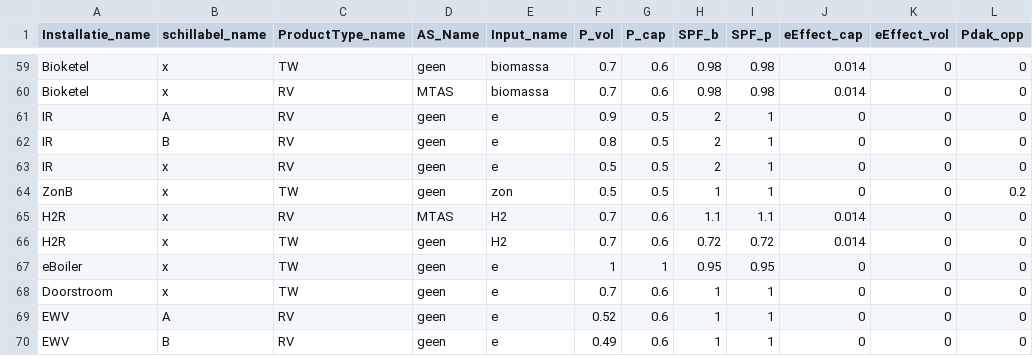
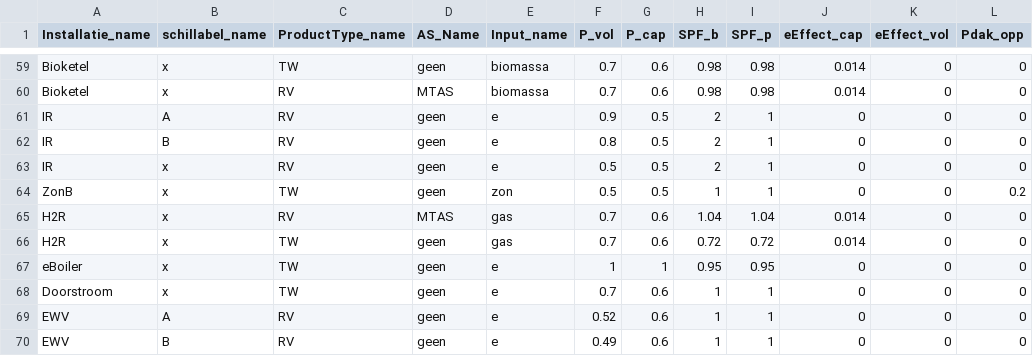
Before and after one commit to RuudvandenWijngaart/VestaDV, a CSV file: installaties/Performance.csv, drawn as a sheet; only a part is shown, gaps mark what is left out.

```diff
--- a/installaties/Performance.csv
+++ b/installaties/Performance.csv
@@ -64,4 +64,4 @@ IR;x;RV;geen;e;0.5;0.5;2;1;0;0;0
 ZonB;x;TW;geen;zon;0.5;0.5;1;1;0;0;0.2
-H2R;x;RV;MTAS;H2;0.7;0.6;1.1;1.1;0.014;0;0
-H2R;x;TW;geen;H2;0.7;0.6;0.72;0.72;0.014;0;0
+H2R;x;RV;MTAS;gas;0.7;0.6;1.04;1.04;0.014;0;0
+H2R;x;TW;geen;gas;0.7;0.6;0.72;0.72;0.014;0;0
 eBoiler;x;TW;geen;e;1;1;0.95;0.95;0;0;0
```
Also changed, not shown: 37 other files.
